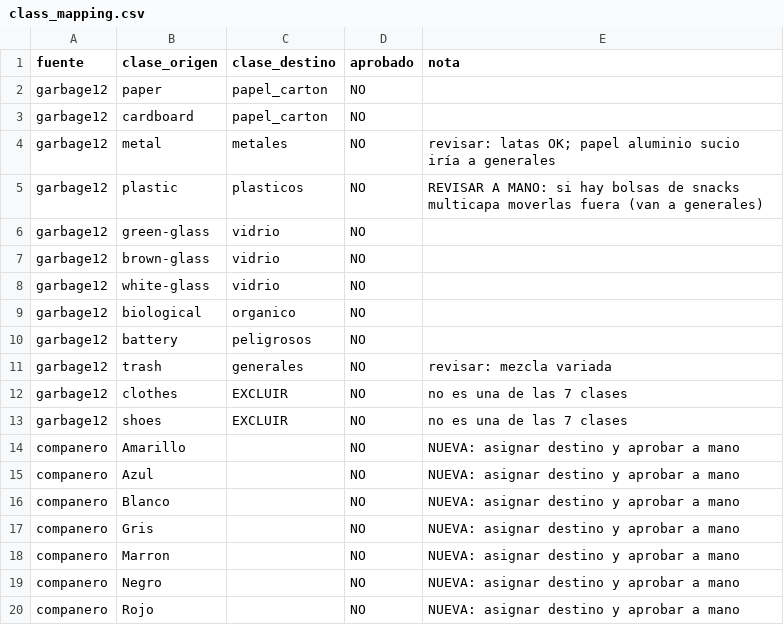
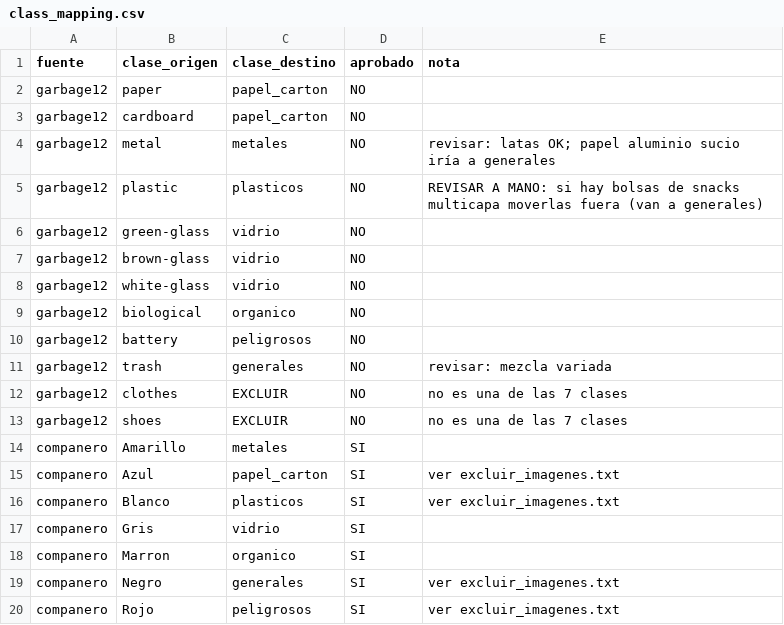
Before and after one commit to YeralD21/clasificador-residuos-juliaca, a CSV file: class_mapping.csv, drawn as a sheet.

```diff
--- a/class_mapping.csv
+++ b/class_mapping.csv
@@ -13,8 +13,8 @@ garbage12,clothes,EXCLUIR,NO,no es una de las 7 clases
 garbage12,shoes,EXCLUIR,NO,no es una de las 7 clases
-companero,Amarillo,,NO,NUEVA: asignar destino y aprobar a mano
-companero,Azul,,NO,NUEVA: asignar destino y aprobar a mano
-companero,Blanco,,NO,NUEVA: asignar destino y aprobar a mano
-companero,Gris,,NO,NUEVA: asignar destino y aprobar a mano
-companero,Marron,,NO,NUEVA: asignar destino y aprobar a mano
-companero,Negro,,NO,NUEVA: asignar destino y aprobar a mano
-companero,Rojo,,NO,NUEVA: asignar destino y aprobar a mano
+companero,Amarillo,metales,SI,
+companero,Azul,papel_carton,SI,ver excluir_imagenes.txt
+companero,Blanco,plasticos,SI,ver excluir_imagenes.txt
+companero,Gris,vidrio,SI,
+companero,Marron,organico,SI,
+companero,Negro,generales,SI,ver excluir_imagenes.txt
+companero,Rojo,peligrosos,SI,ver excluir_imagenes.txt
```
Also changed, not shown: 1 other file.
